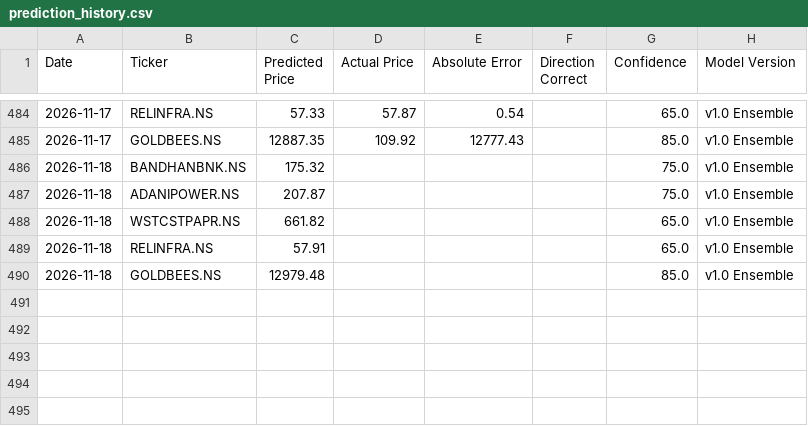
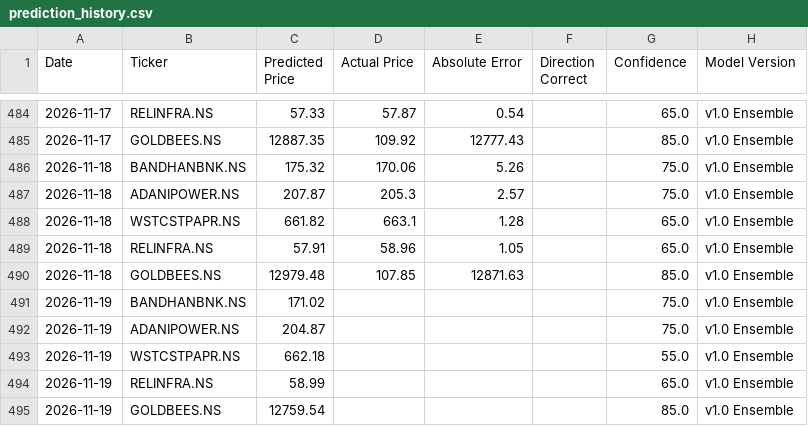
Before and after one commit to Arya1754/Finance-Tracker, a CSV file: data/prediction_history.csv, drawn as a sheet; only a part is shown, gaps mark what is left out.

```diff
--- a/data/prediction_history.csv
+++ b/data/prediction_history.csv
@@ -485,6 +485,11 @@ Date,Ticker,Predicted Price,Actual Price,Absolute Error,Direction Correct,Confid
 2026-11-17,GOLDBEES.NS,12887.35,109.92,12777.43,,85.0,v1.0 Ensemble
-2026-11-18,BANDHANBNK.NS,175.32,,,,75.0,v1.0 Ensemble
-2026-11-18,ADANIPOWER.NS,207.87,,,,75.0,v1.0 Ensemble
-2026-11-18,WSTCSTPAPR.NS,661.82,,,,65.0,v1.0 Ensemble
-2026-11-18,RELINFRA.NS,57.91,,,,65.0,v1.0 Ensemble
-2026-11-18,GOLDBEES.NS,12979.48,,,,85.0,v1.0 Ensemble
+2026-11-18,BANDHANBNK.NS,175.32,170.06,5.26,,75.0,v1.0 Ensemble
+2026-11-18,ADANIPOWER.NS,207.87,205.3,2.57,,75.0,v1.0 Ensemble
+2026-11-18,WSTCSTPAPR.NS,661.82,663.1,1.28,,65.0,v1.0 Ensemble
+2026-11-18,RELINFRA.NS,57.91,58.96,1.05,,65.0,v1.0 Ensemble
+2026-11-18,GOLDBEES.NS,12979.48,107.85,12871.63,,85.0,v1.0 Ensemble
+2026-11-19,BANDHANBNK.NS,171.02,,,,75.0,v1.0 Ensemble
+2026-11-19,ADANIPOWER.NS,204.87,,,,75.0,v1.0 Ensemble
+2026-11-19,WSTCSTPAPR.NS,662.18,,,,55.0,v1.0 Ensemble
+2026-11-19,RELINFRA.NS,58.99,,,,65.0,v1.0 Ensemble
+2026-11-19,GOLDBEES.NS,12759.54,,,,85.0,v1.0 Ensemble
```
Also changed, not shown: 3 other files.
